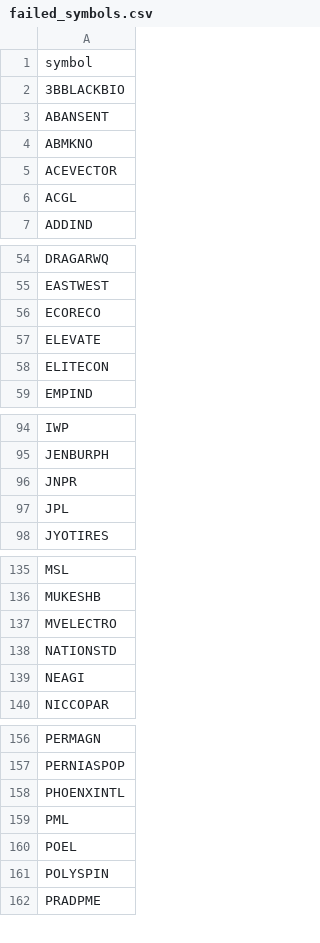
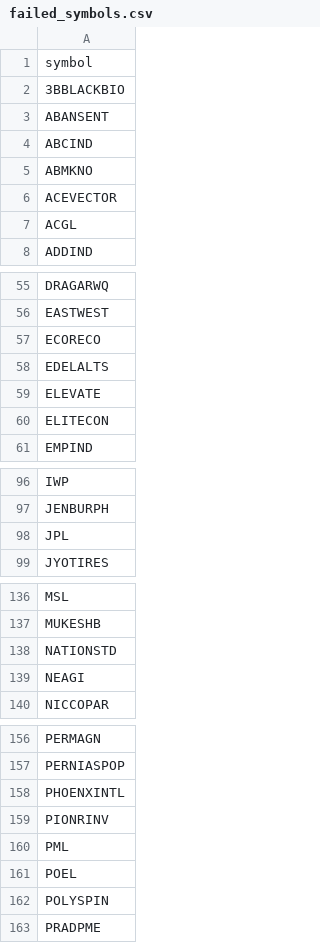
Before and after one commit to rjganatra/StockGPT, a CSV file: data/scans/failed_symbols.csv, drawn as a sheet; only a part is shown, gaps mark what is left out.

```diff
--- a/data/scans/failed_symbols.csv
+++ b/data/scans/failed_symbols.csv
@@ -3,2 +3,3 @@ symbol
 ABANSENT
+ABCIND
 ABMKNO
@@ -56,2 +57,3 @@ EASTWEST
 ECORECO
+EDELALTS
 ELEVATE
@@ -95,3 +97,2 @@ IWP
 JENBURPH
-JNPR
 JPL
@@ -136,3 +137,2 @@ MSL
 MUKESHB
-MVELECTRO
 NATIONSTD
@@ -158,2 +158,3 @@ PERNIASPOP
 PHOENXINTL
+PIONRINV
 PML
```
Also changed, not shown: data/history/latest_changes.csv, data/performance/signal_performance_summary.csv, 8 other files.
